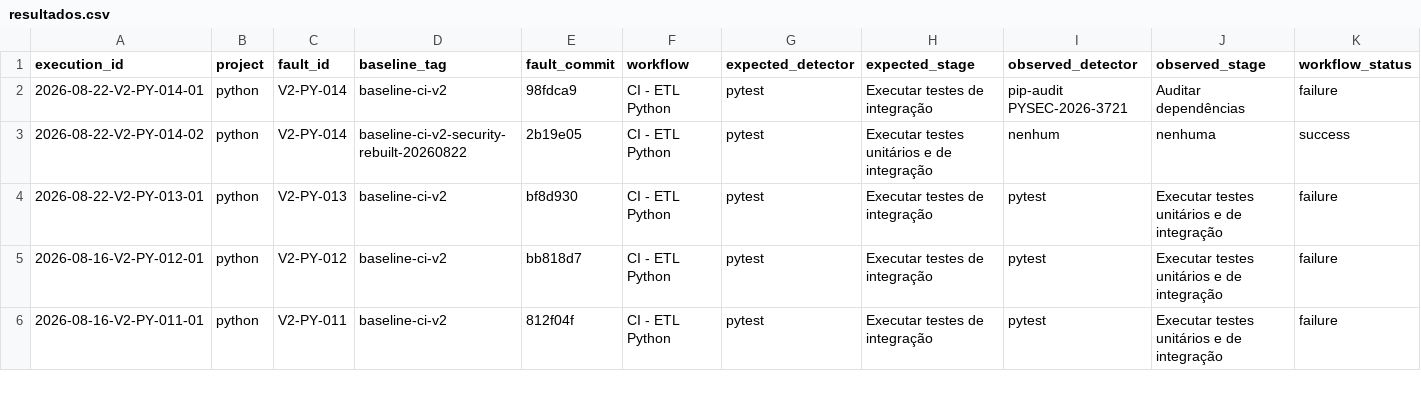
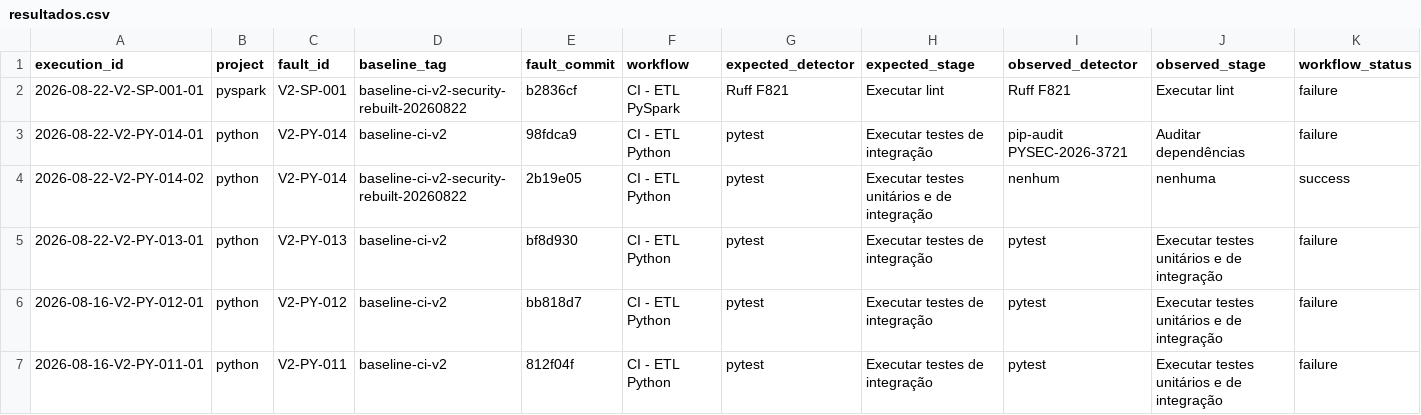
Before and after one commit to GregoryPierroti/tcc_ci, a CSV file: results/resultados.csv, drawn as a sheet; only a part is shown; rows hold the shown columns only; the diff names each change by its address in the sheet, - before the commit and + after, or states it on an @@ line.

```diff
--- a/results/resultados.csv
+++ b/results/resultados.csv
+row 2: 2026-08-22-V2-SP-001-01 | pyspark | V2-SP-001 | baseline-ci-v2-security-rebuilt-20260822 | b2836cf | CI - ETL PySpark | Ruff F821 | Executar lint | Ruff F821 | Executar lint | failure
```
Also changed, not shown: 2 other files.
